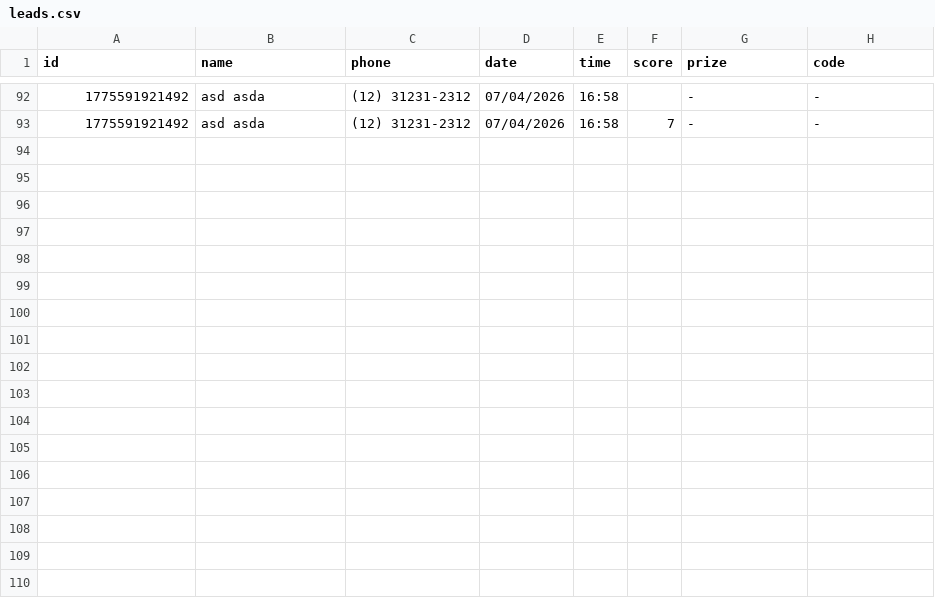
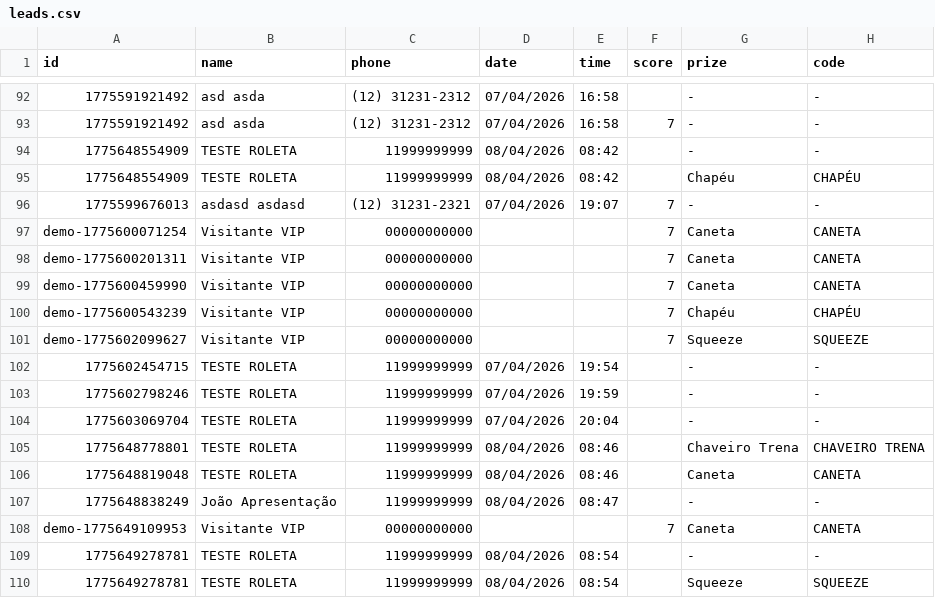
Before and after one commit to Guilhermefariareis/Autopar, a CSV file: leads.csv, drawn as a sheet; only a part is shown, gaps mark what is left out; the diff names each change by its address in the sheet, - before the commit and + after, or states it on an @@ line.

Commit message:
feat: troca roleta mobile estilo totem e correcoes de bugs

```diff
--- a/leads.csv
+++ b/leads.csv
+row 94: 1775648554909 | TESTE ROLETA | 11999999999 | 08/04/2026 | 08:42 |  | - | -
+row 95: 1775648554909 | TESTE ROLETA | 11999999999 | 08/04/2026 | 08:42 |  | Chapéu | CHAPÉU
+row 96: 1775599676013 | asdasd asdasd | (12) 31231-2321 | 07/04/2026 | 19:07 | 7 | - | -
+row 97: demo-1775600071254 | Visitante VIP | 00000000000 |  |  | 7 | Caneta | CANETA
+row 98: demo-1775600201311 | Visitante VIP | 00000000000 |  |  | 7 | Caneta | CANETA
+row 99: demo-1775600459990 | Visitante VIP | 00000000000 |  |  | 7 | Caneta | CANETA
+row 100: demo-1775600543239 | Visitante VIP | 00000000000 |  |  | 7 | Chapéu | CHAPÉU
+row 101: demo-1775602099627 | Visitante VIP | 00000000000 |  |  | 7 | Squeeze | SQUEEZE
+row 102: 1775602454715 | TESTE ROLETA | 11999999999 | 07/04/2026 | 19:54 |  | - | -
+row 103: 1775602798246 | TESTE ROLETA | 11999999999 | 07/04/2026 | 19:59 |  | - | -
+row 104: 1775603069704 | TESTE ROLETA | 11999999999 | 07/04/2026 | 20:04 |  | - | -
+row 105: 1775648778801 | TESTE ROLETA | 11999999999 | 08/04/2026 | 08:46 |  | Chaveiro Trena | CHAVEIRO TRENA
+row 106: 1775648819048 | TESTE ROLETA | 11999999999 | 08/04/2026 | 08:46 |  | Caneta | CANETA
+row 107: 1775648838249 | João Apresentação | 11999999999 | 08/04/2026 | 08:47 |  | - | -
+row 108: demo-1775649109953 | Visitante VIP | 00000000000 |  |  | 7 | Caneta | CANETA
+row 109: 1775649278781 | TESTE ROLETA | 11999999999 | 08/04/2026 | 08:54 |  | - | -
+row 110: 1775649278781 | TESTE ROLETA | 11999999999 | 08/04/2026 | 08:54 |  | Squeeze | SQUEEZE
```
Also changed, not shown: 8 other files.
